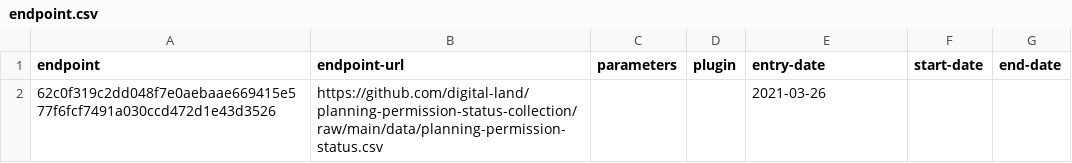
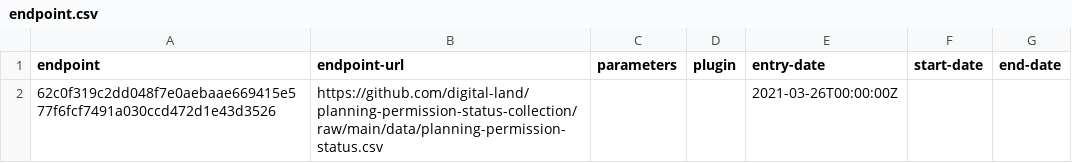
Before and after one commit to digital-land/planning-permission-status-collection, a CSV file: collection/endpoint.csv, drawn as a sheet.

Commit message:
Migrated collection entry-date to RFC3339 format

```diff
--- a/collection/endpoint.csv
+++ b/collection/endpoint.csv
@@ -1,2 +1,2 @@
 endpoint,endpoint-url,parameters,plugin,entry-date,start-date,end-date
-62c0f319c2dd048f7e0aebaae669415e577f6fcf7491a030ccd472d1e43d3526,https://github.com/digital-land/planning-permission-status-collection/raw/main/data/planning-permission-status.csv,,,2021-03-26,,
+62c0f319c2dd048f7e0aebaae669415e577f6fcf7491a030ccd472d1e43d3526,https://github.com/digital-land/planning-permission-status-collection/raw/main/data/planning-permission-status.csv,,,2021-03-26T00:00:00Z,,
```
Also changed, not shown: collection/source.csv.
